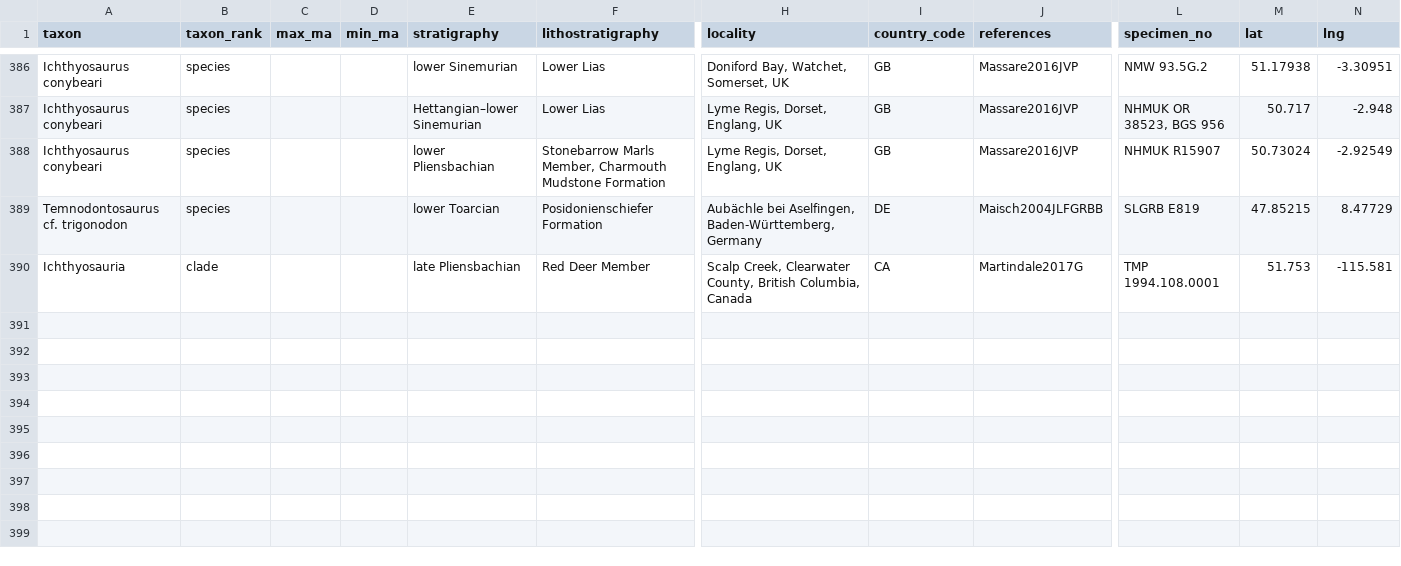
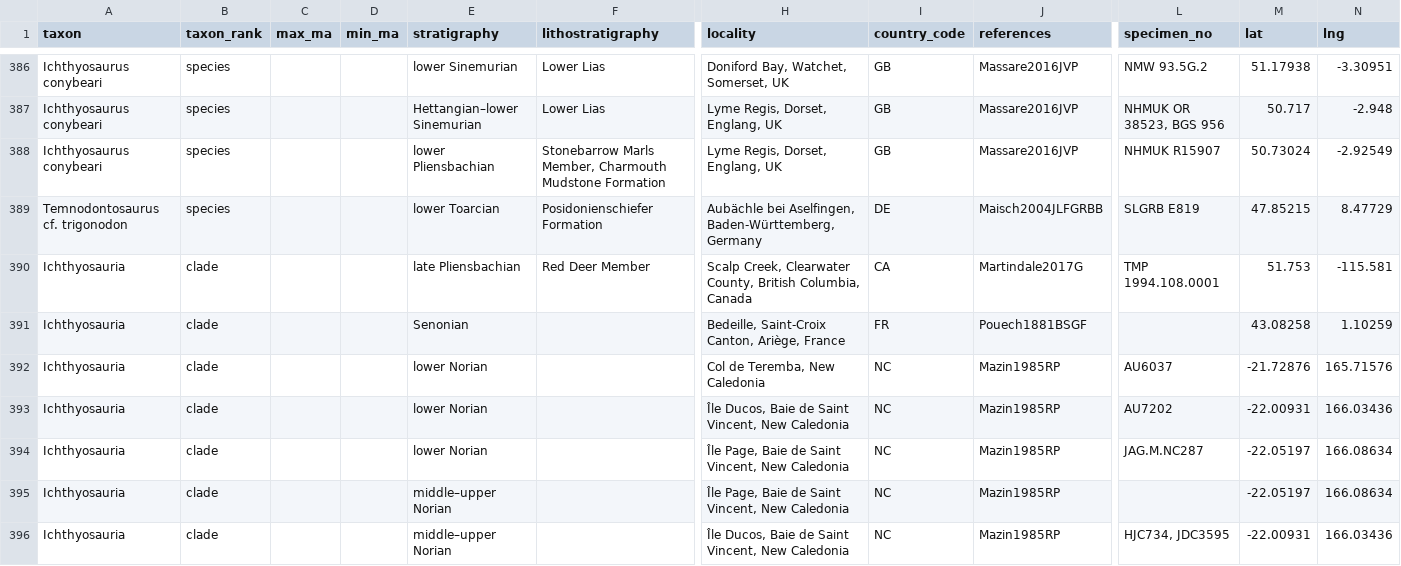
Before and after one commit to benjaminmoon/palass22, a TSV file: my_ichthyosaur_occurrences.tsv, drawn as a sheet; only a part is shown, gaps mark what is left out; rows hold the shown columns only; the diff names each change by its address in the sheet, - before the commit and + after, or states it on an @@ line.

Commit message:
add New Caledonia ichthyosaur occurrences

```diff
--- a/my_ichthyosaur_occurrences.tsv
+++ b/my_ichthyosaur_occurrences.tsv
+row 391: Ichthyosauria | clade |  |  | Senonian |  | Bedeille, Saint-Croix Canton, Ariège, France | FR | Pouech1881BSGF |  | 43.08258 | 1.10259
+row 392: Ichthyosauria | clade |  |  | lower Norian |  | Col de Teremba, New Caledonia | NC | Mazin1985RP | AU6037 | -21.72876 | 165.71576
+row 393: Ichthyosauria | clade |  |  | lower Norian |  | Île Ducos, Baie de Saint Vincent, New Caledonia | NC | Mazin1985RP | AU7202 | -22.00931 | 166.03436
+row 394: Ichthyosauria | clade |  |  | lower Norian |  | Île Page, Baie de Saint Vincent, New Caledonia | NC | Mazin1985RP | JAG.M.NC287 | -22.05197 | 166.08634
+row 395: Ichthyosauria | clade |  |  | middle–upper Norian |  | Île Page, Baie de Saint Vincent, New Caledonia | NC | Mazin1985RP |  | -22.05197 | 166.08634
+row 396: Ichthyosauria | clade |  |  | middle–upper Norian |  | Île Ducos, Baie de Saint Vincent, New Caledonia | NC | Mazin1985RP | HJC734, JDC3595 | -22.00931 | 166.03436
```
